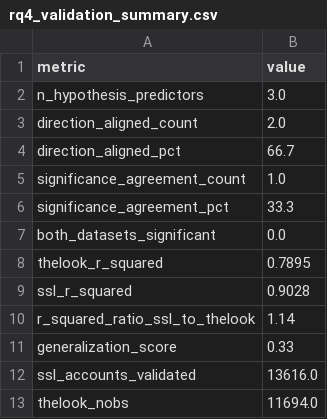
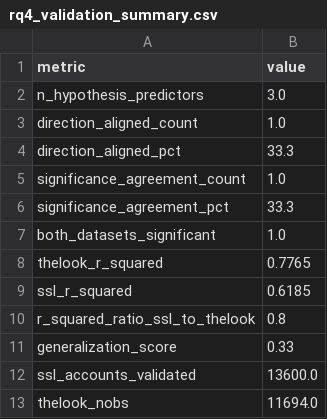
Before and after one commit to kojounfc/unfc-capstone-project-1, a CSV file: reports/rq4/rq4_validation_summary.csv, drawn as a sheet.

```diff
--- a/reports/rq4/rq4_validation_summary.csv
+++ b/reports/rq4/rq4_validation_summary.csv
@@ -2,12 +2,12 @@ metric,value
 n_hypothesis_predictors,3.0
-direction_aligned_count,2.0
-direction_aligned_pct,66.7
+direction_aligned_count,1.0
+direction_aligned_pct,33.3
 significance_agreement_count,1.0
 significance_agreement_pct,33.3
-both_datasets_significant,0.0
-thelook_r_squared,0.7895
-ssl_r_squared,0.9028
-r_squared_ratio_ssl_to_thelook,1.14
+both_datasets_significant,1.0
+thelook_r_squared,0.7765
+ssl_r_squared,0.6185
+r_squared_ratio_ssl_to_thelook,0.8
 generalization_score,0.33
-ssl_accounts_validated,13616.0
+ssl_accounts_validated,13600.0
 thelook_nobs,11694.0
```
Also changed, not shown: reports/rq4/rq4_ssl_coefficient_alignment.csv, reports/rq4/rq4_ssl_coefficients.csv, 18 other files.
